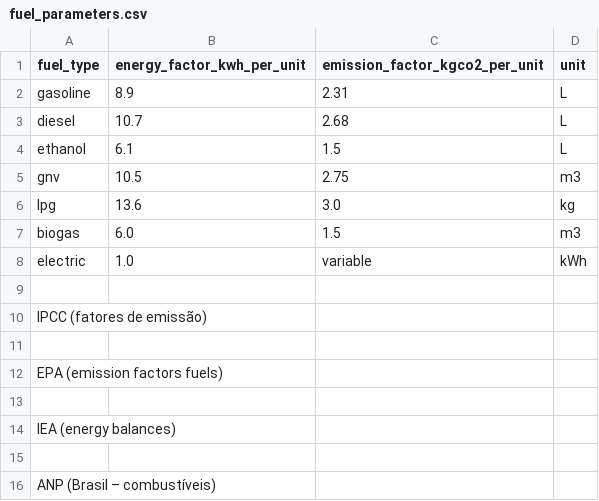
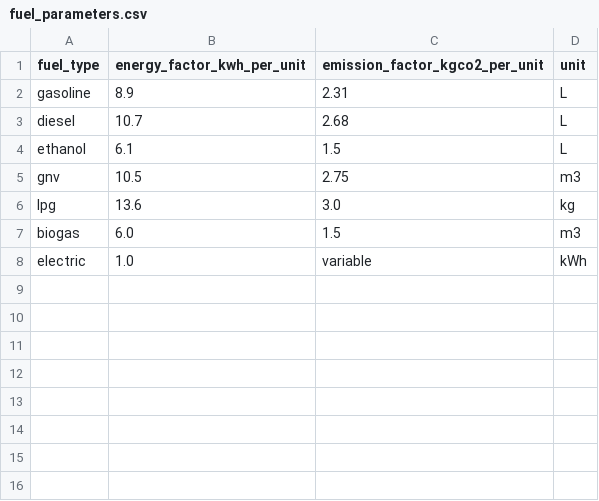
Before and after one commit to carbon-footprint-analysis/carbon-footprint-analysis, a CSV file: data/external/fuel_parameters.csv, drawn as a sheet.

Commit message:
data: refine and standardize dataset inputs (consumption, efficiency, fuel distribution, usage consistency)

```diff
--- a/data/external/fuel_parameters.csv
+++ b/data/external/fuel_parameters.csv
@@ -8,9 +8 @@ biogas,6.0,1.5,m3
 electric,1.0,variable,kWh
-
-IPCC (fatores de emissão)
-
-EPA (emission factors fuels)
-
-IEA (energy balances)
-
-ANP (Brasil – combustíveis)
```
Also changed, not shown: data/external/consumption_profiles.csv, data/external/efficiency_profiles.csv, 7 other files.
